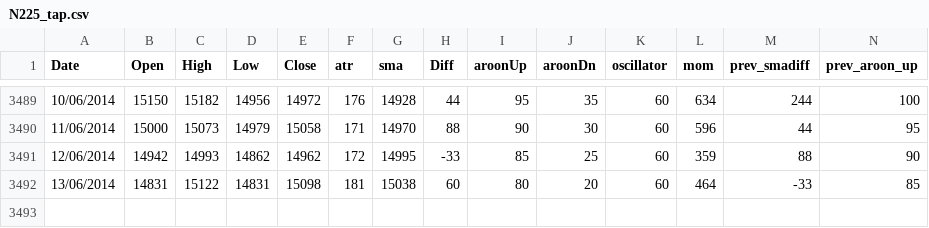
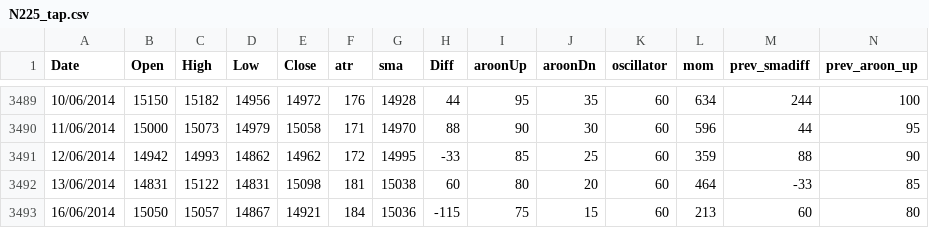
Before and after one commit to allanx38/DMin, a CSV file: N225_tap.csv, drawn as a sheet; only a part is shown, gaps mark what is left out; rows hold the shown columns only; the diff names each change by its address in the sheet, - before the commit and + after, or states it on an @@ line.

```diff
--- a/N225_tap.csv
+++ b/N225_tap.csv
+row 3493: 16/06/2014 | 15050 | 15057 | 14867 | 14921 | 184 | 15036 | -115 | 75 | 15 | 60 | 213 | 60 | 80
```
Also changed, not shown: N225_2000.csv, Oz_2000.csv, 2 other files.
